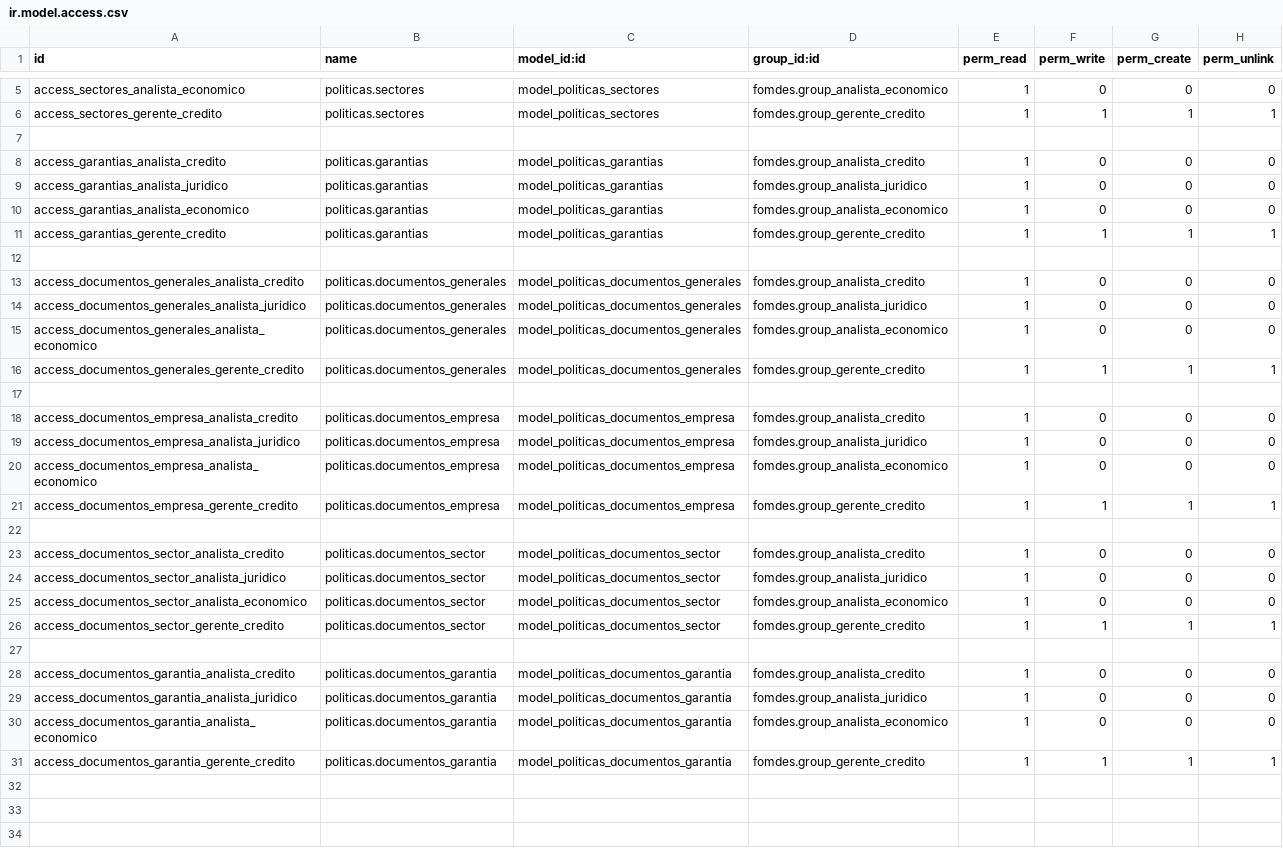
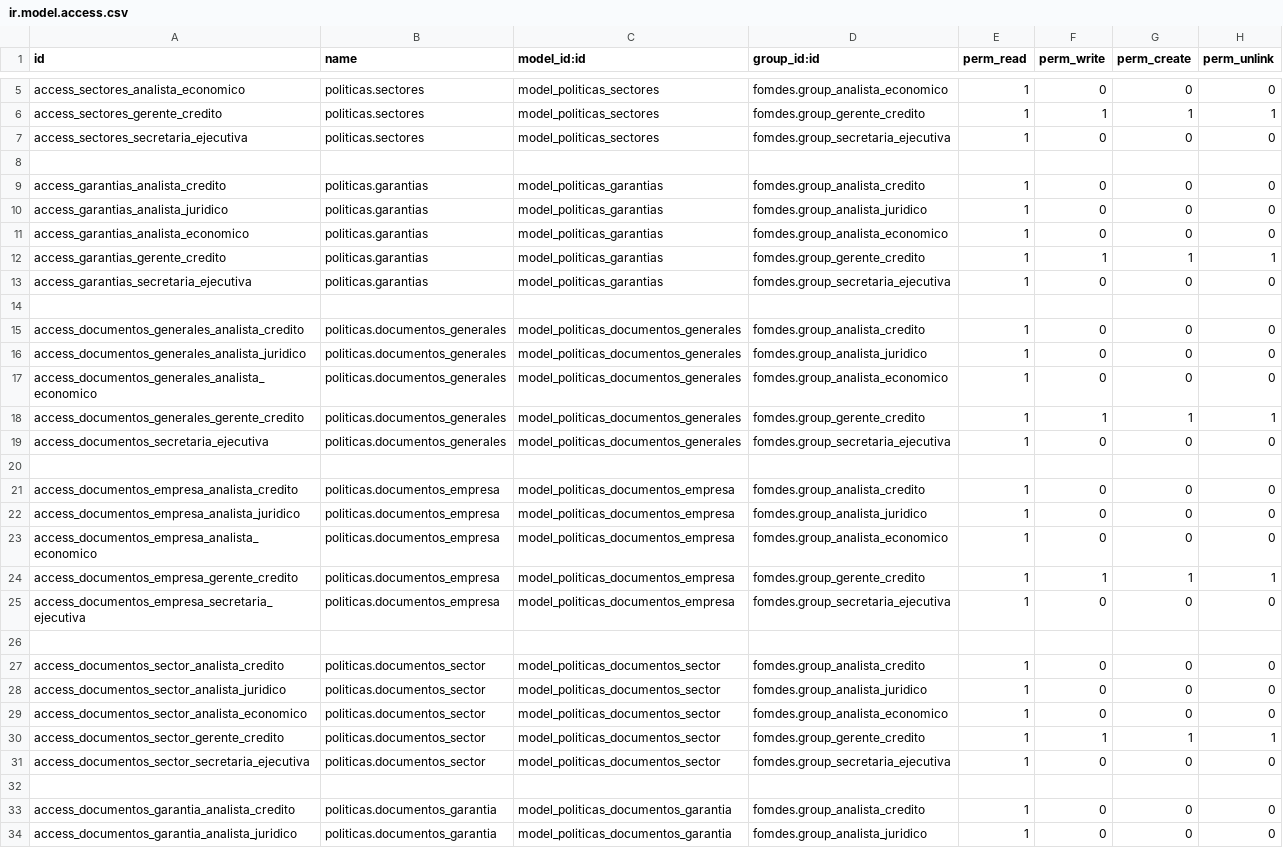
Before and after one commit to morenomeccia/tinjaca, a CSV file: addons/politicas/security/ir.model.access.csv, drawn as a sheet; only a part is shown, gaps mark what is left out; the shorter side is filled out with more unchanged rows; the diff covers the shown part only.

```diff
--- a/addons/politicas/security/ir.model.access.csv
+++ b/addons/politicas/security/ir.model.access.csv
@@ -6,2 +6,3 @@ access_sectores_analista_economico,politicas.sectores,model_politicas_sectores,f
 access_sectores_gerente_credito,politicas.sectores,model_politicas_sectores,fomdes.group_gerente_credito,1,1,1,1
+access_sectores_secretaria_ejecutiva,politicas.sectores,model_politicas_sectores,fomdes.group_secretaria_ejecutiva,1,0,0,0
 
@@ -11,2 +12,3 @@ access_garantias_analista_economico,politicas.garantias,model_politicas_garantia
 access_garantias_gerente_credito,politicas.garantias,model_politicas_garantias,fomdes.group_gerente_credito,1,1,1,1
+access_garantias_secretaria_ejecutiva,politicas.garantias,model_politicas_garantias,fomdes.group_secretaria_ejecutiva,1,0,0,0
 
@@ -16,2 +18,3 @@ access_documentos_generales_analista_economico,politicas.documentos_generales,mo
 access_documentos_generales_gerente_credito,politicas.documentos_generales,model_politicas_documentos_generales,fomdes.group_gerente_credito,1,1,1,1
+access_documentos_secretaria_ejecutiva,politicas.documentos_generales,model_politicas_documentos_generales,fomdes.group_secretaria_ejecutiva,1,0,0,0
 
@@ -21,2 +24,3 @@ access_documentos_empresa_analista_economico,politicas.documentos_empresa,model_
 access_documentos_empresa_gerente_credito,politicas.documentos_empresa,model_politicas_documentos_empresa,fomdes.group_gerente_credito,1,1,1,1
+access_documentos_empresa_secretaria_ejecutiva,politicas.documentos_empresa,model_politicas_documentos_empresa,fomdes.group_secretaria_ejecutiva,1,0,0,0
 
@@ -26,2 +30,3 @@ access_documentos_sector_analista_economico,politicas.documentos_sector,model_po
 access_documentos_sector_gerente_credito,politicas.documentos_sector,model_politicas_documentos_sector,fomdes.group_gerente_credito,1,1,1,1
+access_documentos_sector_secretaria_ejecutiva,politicas.documentos_sector,model_politicas_documentos_sector,fomdes.group_secretaria_ejecutiva,1,0,0,0
 
```
Also changed, not shown: 1 added row elsewhere in this file, addons/solicitudes/security/ir.model.access.csv, 1 other file.
